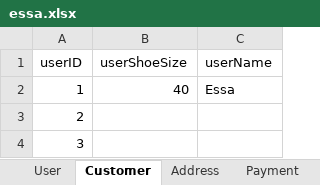
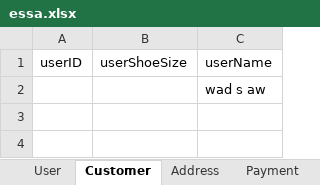
Before and after one commit to 3zqul/ShopSklep, an Excel workbook: src/main/java/Shop/essa.xlsx, sheet Customer, drawn as a sheet; values as stored, in another font and other column widths than the file's, no borders; removed rows and columns are numbered as before the commit, all else as after; the diff names each change by its address in the sheet, - before the commit and + after, or states it on an @@ line.

Commit message:
essa

```diff
--- a/src/main/java/Shop/essa.xlsx (sheet Customer)
+++ b/src/main/java/Shop/essa.xlsx (sheet Customer)
-row 2: 1 | 40 | Essa
-row 3: 2
-row 4: 3
+row 2:  |  | wad s aw
```
Also changed, not shown: sheet User, 3 other files.
